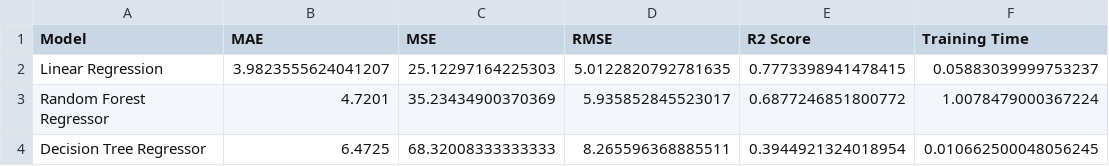
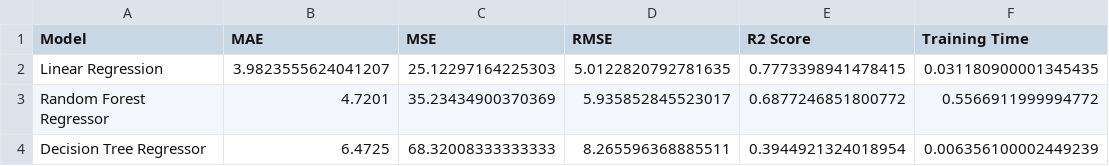
Before and after one commit to Piyushsingh0216/DataScience_and_AI, a CSV file: Projects/Student_Performance_Prediction/outputs/model_comparison.csv, drawn as a sheet.

Commit message:
Day 20: Model Evaluation, Python Refactoring, SQL Interview Practice

```diff
--- a/Projects/Student_Performance_Prediction/outputs/model_comparison.csv
+++ b/Projects/Student_Performance_Prediction/outputs/model_comparison.csv
@@ -1,4 +1,4 @@
 Model,MAE,MSE,RMSE,R2 Score,Training Time
-Linear Regression,3.9823555624041207,25.12297164225303,5.0122820792781635,0.7773398941478415,0.05883039999753237
-Random Forest Regressor,4.7201,35.23434900370369,5.935852845523017,0.6877246851800772,1.0078479000367224
-Decision Tree Regressor,6.4725,68.32008333333333,8.265596368885511,0.3944921324018954,0.010662500048056245
+Linear Regression,3.9823555624041207,25.12297164225303,5.0122820792781635,0.7773398941478415,0.031180900001345435
+Random Forest Regressor,4.7201,35.23434900370369,5.935852845523017,0.6877246851800772,0.5566911999994772
+Decision Tree Regressor,6.4725,68.32008333333333,8.265596368885511,0.3944921324018954,0.006356100002449239
```
Also changed, not shown: 15 other files.
